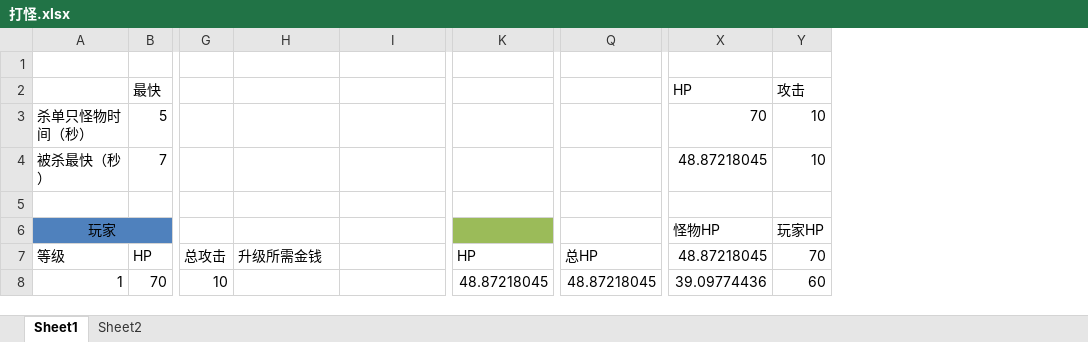
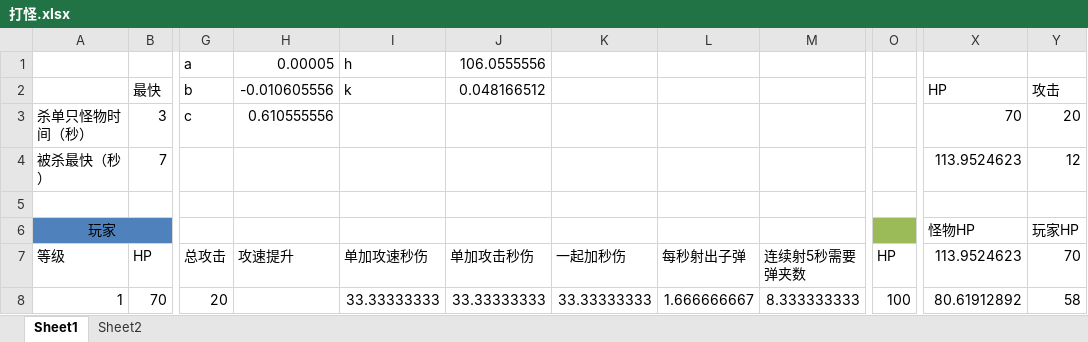
Before and after one commit to devilwalk/survive, an Excel workbook: 打怪.xlsx, sheet Sheet1, drawn as a sheet; only a part is shown, gaps mark what is left out; values as stored, in another font and other column widths than the file's, no borders; charts and pictures not drawn; removed rows and columns are numbered as before the commit, all else as after; rows hold the shown columns only; the diff covers the shown part only; the diff names each change by its address in the sheet, - before the commit and + after, or states it on an @@ line.

```diff
--- a/打怪.xlsx (sheet Sheet1)
+++ b/打怪.xlsx (sheet Sheet1)
+column J, rows 1-2: 106.0555556 | 0.048166512; rows 7-8: 单加攻击秒伤 | 33.33333333
+column K, rows 7-8: 一起加秒伤 | 33.33333333
+column L, rows 7-8: 每秒射出子弹 | 1.666666667
+column M, rows 7-8: 连续射5秒需要弹夹数 | 8.333333333
-column K, rows 7-8: HP | 48.87218045
+column O, rows 7-8: HP | 100
-column Q, rows 7-8: 总HP | 48.87218045
-row 1: (empty)
+row 1:  |  | a | 0.00005 | h | 106.0555556
-G2: (empty)
+G2: b
-H2: (empty)
+H2: -0.010605556
-I2: (empty)
+I2: k
-row 3: 杀单只怪物时间（秒） | 5 |  |  |  |  |  | 70 | 10
+row 3: 杀单只怪物时间（秒） | 3 | c | 0.610555556 |  |  |  |  |  |  | 70 | 20
-X4: 48.87218045
+X4: 113.9524623
-Y4: 10
+Y4: 12
-H7: 升级所需金钱
+H7: 攻速提升
-I7: (empty)
+I7: 单加攻速秒伤
-X7: 48.87218045
+X7: 113.9524623
-G8: 10
+G8: 20
-I8: (empty)
+I8: 33.33333333
-X8: 39.09774436
+X8: 80.61912892
-Y8: 60
+Y8: 58
```
Also changed, not shown: 40 added rows, 13 removed rows, 3 removed columns and 477 edited cells elsewhere in this sheet, sheet Sheet2, formulas that keep their value, charts or pictures, 3 other files.
